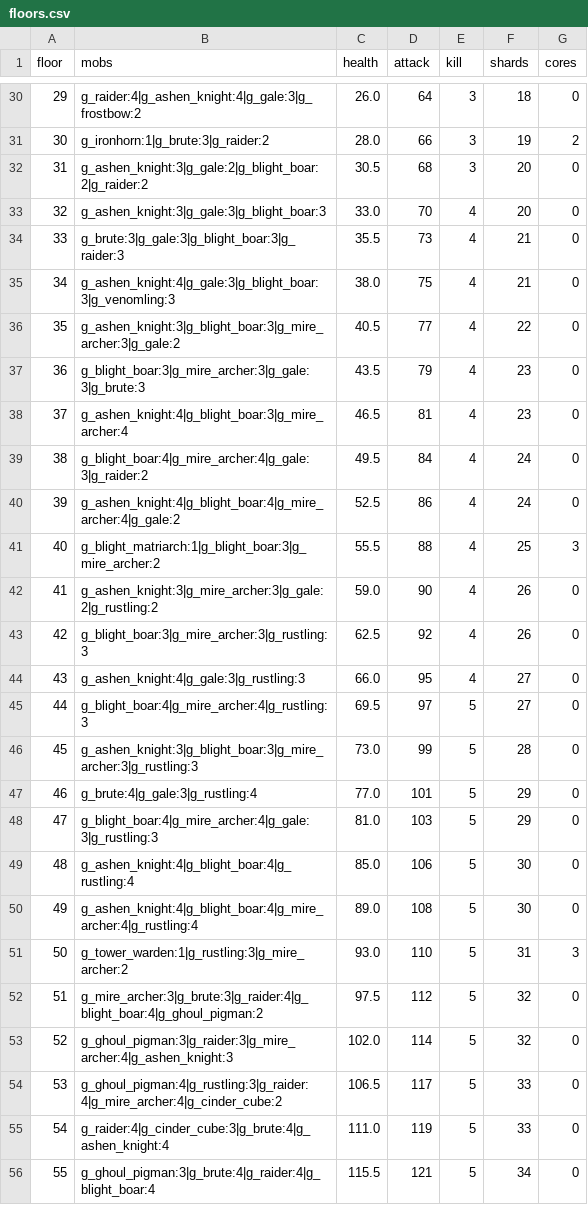
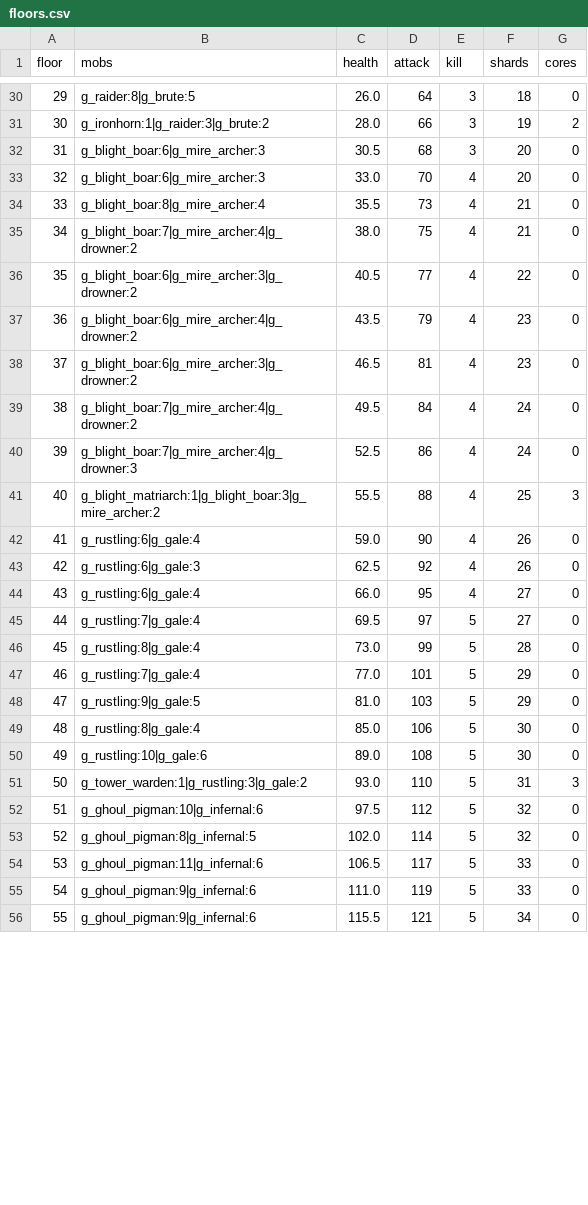
Before and after one commit to charky-p/aurora-plugin, a CSV file: scripts/data/gauntlet/floors.csv, drawn as a sheet; only a part is shown, gaps mark what is left out; the diff covers the shown part only.

Commit message:
[C] Gauntlet themes: every ten floors are a theme with mobs no other floors share (The Rot, The Bone Halls, The Raid, The Blight, The Tower, The Inferno, The Void, The Hex, The Forge, The Deep), named on their first floor and in the bestiary (themes.csv); two new mobs for The Deep (Hollow, Lurker); each theme's mobs scaled so it is as hard as the mix it replaced and every floor keeps its mob count, so Shards are unchanged; generate.py refuses a boss floor with a second single mob

```diff
--- a/scripts/data/gauntlet/floors.csv
+++ b/scripts/data/gauntlet/floors.csv
@@ -30,27 +30,27 @@ floor,mobs,health,attack,kill,shards,cores
-29,g_raider:4|g_ashen_knight:4|g_gale:3|g_frostbow:2,26.0,64,3,18,0
-30,g_ironhorn:1|g_brute:3|g_raider:2,28.0,66,3,19,2
-31,g_ashen_knight:3|g_gale:2|g_blight_boar:2|g_raider:2,30.5,68,3,20,0
-32,g_ashen_knight:3|g_gale:3|g_blight_boar:3,33.0,70,4,20,0
-33,g_brute:3|g_gale:3|g_blight_boar:3|g_raider:3,35.5,73,4,21,0
-34,g_ashen_knight:4|g_gale:3|g_blight_boar:3|g_venomling:3,38.0,75,4,21,0
-35,g_ashen_knight:3|g_blight_boar:3|g_mire_archer:3|g_gale:2,40.5,77,4,22,0
-36,g_blight_boar:3|g_mire_archer:3|g_gale:3|g_brute:3,43.5,79,4,23,0
-37,g_ashen_knight:4|g_blight_boar:3|g_mire_archer:4,46.5,81,4,23,0
-38,g_blight_boar:4|g_mire_archer:4|g_gale:3|g_raider:2,49.5,84,4,24,0
-39,g_ashen_knight:4|g_blight_boar:4|g_mire_archer:4|g_gale:2,52.5,86,4,24,0
+29,g_raider:8|g_brute:5,26.0,64,3,18,0
+30,g_ironhorn:1|g_raider:3|g_brute:2,28.0,66,3,19,2
+31,g_blight_boar:6|g_mire_archer:3,30.5,68,3,20,0
+32,g_blight_boar:6|g_mire_archer:3,33.0,70,4,20,0
+33,g_blight_boar:8|g_mire_archer:4,35.5,73,4,21,0
+34,g_blight_boar:7|g_mire_archer:4|g_drowner:2,38.0,75,4,21,0
+35,g_blight_boar:6|g_mire_archer:3|g_drowner:2,40.5,77,4,22,0
+36,g_blight_boar:6|g_mire_archer:4|g_drowner:2,43.5,79,4,23,0
+37,g_blight_boar:6|g_mire_archer:3|g_drowner:2,46.5,81,4,23,0
+38,g_blight_boar:7|g_mire_archer:4|g_drowner:2,49.5,84,4,24,0
+39,g_blight_boar:7|g_mire_archer:4|g_drowner:3,52.5,86,4,24,0
 40,g_blight_matriarch:1|g_blight_boar:3|g_mire_archer:2,55.5,88,4,25,3
-41,g_ashen_knight:3|g_mire_archer:3|g_gale:2|g_rustling:2,59.0,90,4,26,0
-42,g_blight_boar:3|g_mire_archer:3|g_rustling:3,62.5,92,4,26,0
-43,g_ashen_knight:4|g_gale:3|g_rustling:3,66.0,95,4,27,0
-44,g_blight_boar:4|g_mire_archer:4|g_rustling:3,69.5,97,5,27,0
-45,g_ashen_knight:3|g_blight_boar:3|g_mire_archer:3|g_rustling:3,73.0,99,5,28,0
-46,g_brute:4|g_gale:3|g_rustling:4,77.0,101,5,29,0
-47,g_blight_boar:4|g_mire_archer:4|g_gale:3|g_rustling:3,81.0,103,5,29,0
-48,g_ashen_knight:4|g_blight_boar:4|g_rustling:4,85.0,106,5,30,0
-49,g_ashen_knight:4|g_blight_boar:4|g_mire_archer:4|g_rustling:4,89.0,108,5,30,0
-50,g_tower_warden:1|g_rustling:3|g_mire_archer:2,93.0,110,5,31,3
-51,g_mire_archer:3|g_brute:3|g_raider:4|g_blight_boar:4|g_ghoul_pigman:2,97.5,112,5,32,0
-52,g_ghoul_pigman:3|g_raider:3|g_mire_archer:4|g_ashen_knight:3,102.0,114,5,32,0
-53,g_ghoul_pigman:4|g_rustling:3|g_raider:4|g_mire_archer:4|g_cinder_cube:2,106.5,117,5,33,0
-54,g_raider:4|g_cinder_cube:3|g_brute:4|g_ashen_knight:4,111.0,119,5,33,0
-55,g_ghoul_pigman:3|g_brute:4|g_raider:4|g_blight_boar:4,115.5,121,5,34,0
+41,g_rustling:6|g_gale:4,59.0,90,4,26,0
+42,g_rustling:6|g_gale:3,62.5,92,4,26,0
+43,g_rustling:6|g_gale:4,66.0,95,4,27,0
+44,g_rustling:7|g_gale:4,69.5,97,5,27,0
+45,g_rustling:8|g_gale:4,73.0,99,5,28,0
+46,g_rustling:7|g_gale:4,77.0,101,5,29,0
+47,g_rustling:9|g_gale:5,81.0,103,5,29,0
+48,g_rustling:8|g_gale:4,85.0,106,5,30,0
+49,g_rustling:10|g_gale:6,89.0,108,5,30,0
+50,g_tower_warden:1|g_rustling:3|g_gale:2,93.0,110,5,31,3
+51,g_ghoul_pigman:10|g_infernal:6,97.5,112,5,32,0
+52,g_ghoul_pigman:8|g_infernal:5,102.0,114,5,32,0
+53,g_ghoul_pigman:11|g_infernal:6,106.5,117,5,33,0
+54,g_ghoul_pigman:9|g_infernal:6,111.0,119,5,33,0
+55,g_ghoul_pigman:9|g_infernal:6,115.5,121,5,34,0
```
Also changed, not shown: 69 edited cells elsewhere in this file, scripts/data/gauntlet/mobs_gauntlet.csv, 8 other files.
